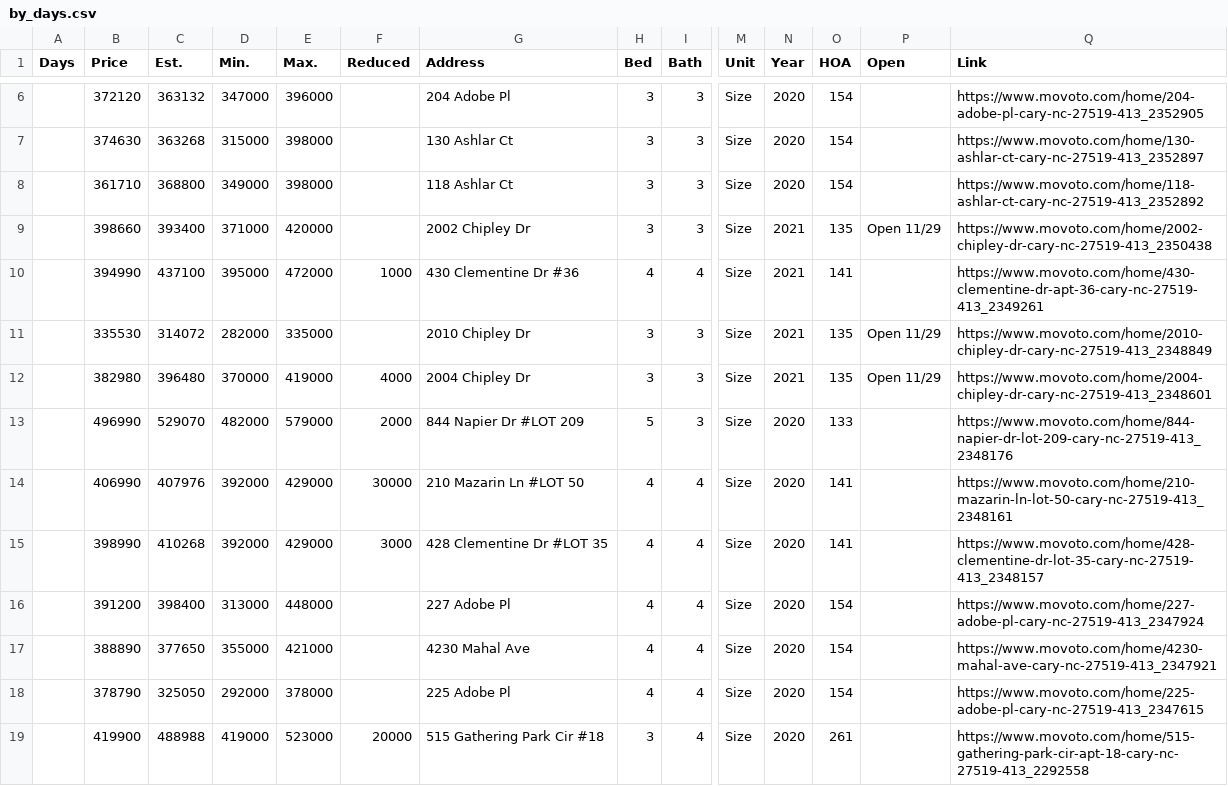
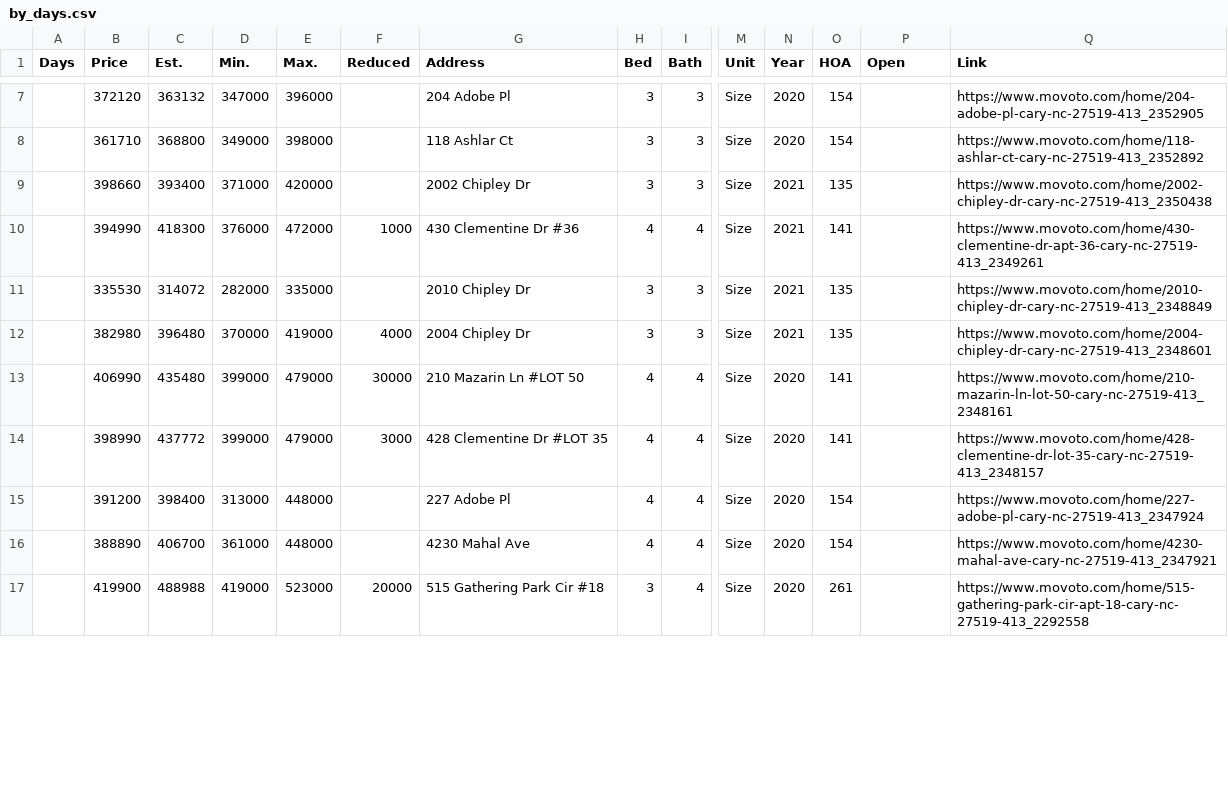
Before and after one commit to xgirma/moveto, a CSV file: data/27519/by_days.csv, drawn as a sheet; only a part is shown, gaps mark what is left out; removed rows and columns are numbered as before the commit, all else as after; rows hold the shown columns only; the diff covers the shown part only; the diff names each change by its address in the sheet, - before the commit and + after, or states it on an @@ line.

```diff
--- a/data/27519/by_days.csv
+++ b/data/27519/by_days.csv
-row 7:  | 374630 | 363268 | 315000 | 398000 |  | 130 Ashlar Ct | 3 | 3 | Size | 2020 | 154 |  | https://www.movoto.com/home/130-ashlar-ct-cary-nc-27519-413_2352897
-P9 (Open): Open 11/29
+P9 (Open): (empty)
-C10 (Est.): 437100
+C10 (Est.): 418300
-D10 (Min.): 395000
+D10 (Min.): 376000
-P11:P12 (Open): Open 11/29
+P11:P12 (Open): (empty)
-row 13:  | 496990 | 529070 | 482000 | 579000 | 2000 | 844 Napier Dr #LOT 209 | 5 | 3 | Size | 2020 | 133 |  | https://www.movoto.com/home/844-napier-dr-lot-209-cary-nc-27519-413_2348176
-C13 (Est.): 407976
+C13 (Est.): 435480
-D13:D14 (Min.): 392000
+D13:D14 (Min.): 399000
-E13:E14 (Max.): 429000
+E13:E14 (Max.): 479000
-C14 (Est.): 410268
+C14 (Est.): 437772
-C16 (Est.): 377650
+C16 (Est.): 406700
-D16 (Min.): 355000
+D16 (Min.): 361000
-E16 (Max.): 421000
+E16 (Max.): 448000
-row 18:  | 378790 | 325050 | 292000 | 378000 |  | 225 Adobe Pl | 4 | 4 | Size | 2020 | 154 |  | https://www.movoto.com/home/225-adobe-pl-cary-nc-27519-413_2347615
```
Also changed, not shown: 1 added row and 27 edited cells elsewhere in this file, data/27519/by_price.csv, data/27519/by_size.csv, 11 other files.
